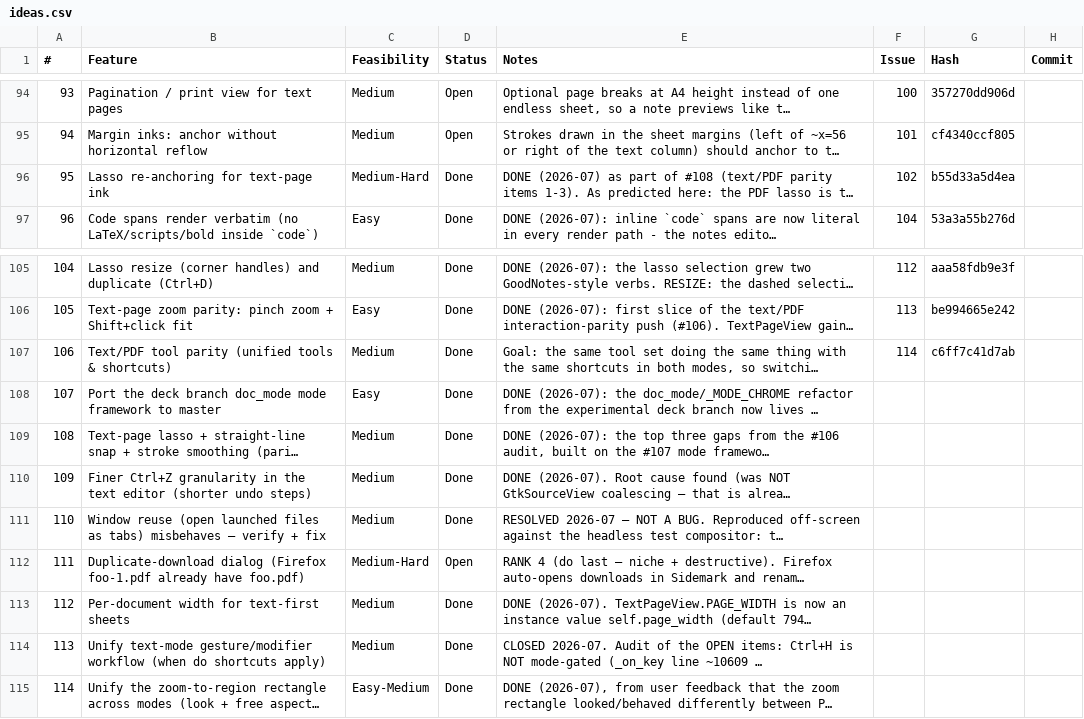
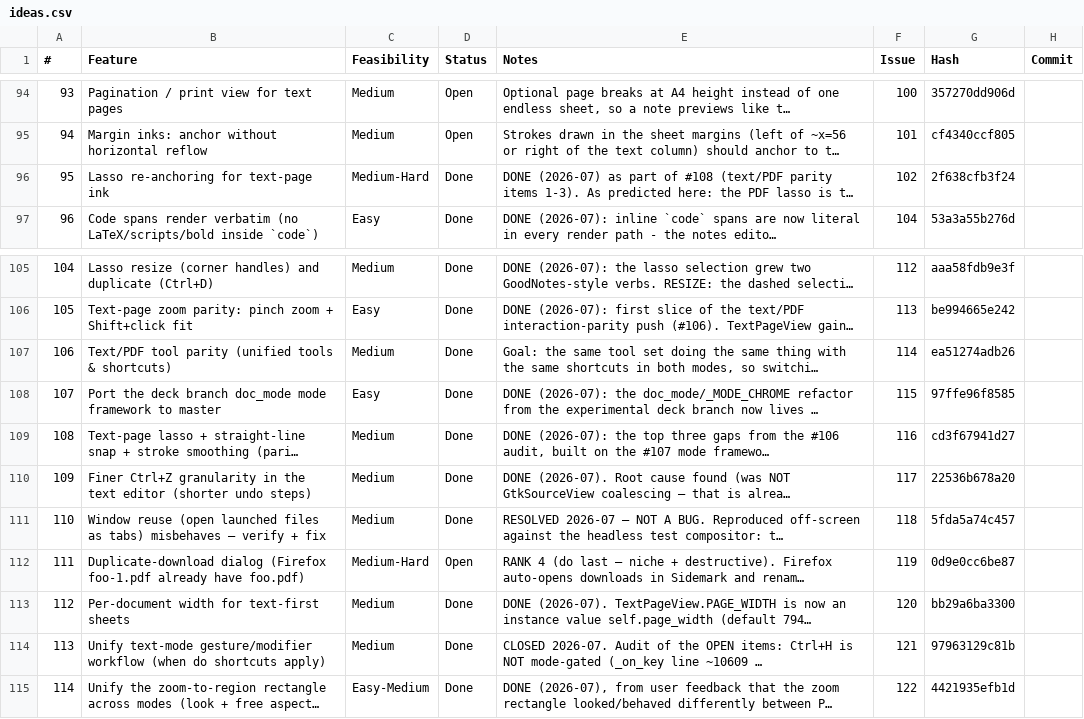
Before and after one commit to brokkoli71/sidemark, a CSV file: ideas.csv, drawn as a sheet; only a part is shown, gaps mark what is left out; long unchanged cells end in …; the diff names each change by its address in the sheet, - before the commit and + after, or states it on an @@ line.

```diff
--- a/ideas.csv
+++ b/ideas.csv
-G96 (Hash): b55d33a5d4ea
+G96 (Hash): 2f638cfb3f24
-G107 (Hash): c6ff7c41d7ab
+G107 (Hash): ea51274adb26
-F108 (Issue): (empty)
+F108 (Issue): 115
-G108 (Hash): (empty)
+G108 (Hash): 97ffe96f8585
-F109 (Issue): (empty)
+F109 (Issue): 116
-G109 (Hash): (empty)
+G109 (Hash): cd3f67941d27
-F110 (Issue): (empty)
+F110 (Issue): 117
-G110 (Hash): (empty)
+G110 (Hash): 22536b678a20
-F111 (Issue): (empty)
+F111 (Issue): 118
-G111 (Hash): (empty)
+G111 (Hash): 5fda5a74c457
-F112 (Issue): (empty)
+F112 (Issue): 119
-G112 (Hash): (empty)
+G112 (Hash): 0d9e0cc6be87
-F113 (Issue): (empty)
+F113 (Issue): 120
-G113 (Hash): (empty)
+G113 (Hash): bb29a6ba3300
-F114 (Issue): (empty)
+F114 (Issue): 121
-G114 (Hash): (empty)
+G114 (Hash): 97963129c81b
-F115 (Issue): (empty)
+F115 (Issue): 122
-G115 (Hash): (empty)
+G115 (Hash): 4421935efb1d
```
